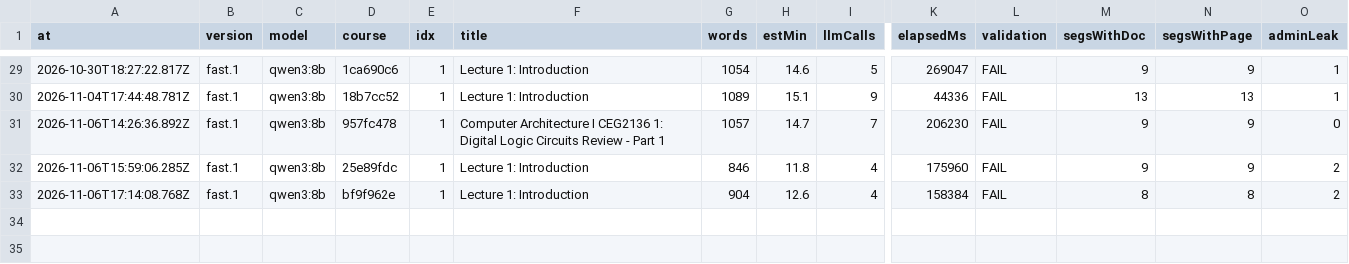
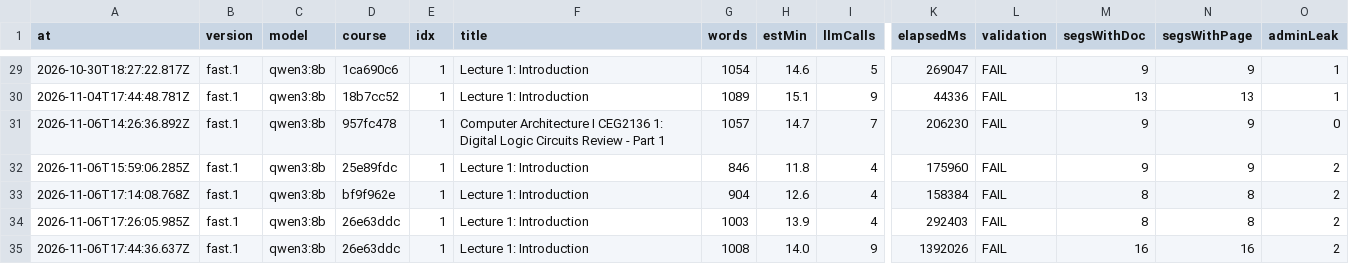
Before and after one commit to muhammadsaadkhankor/NexoraXR, a CSV file: eval/records/records.csv, drawn as a sheet; only a part is shown, gaps mark what is left out; rows hold the shown columns only; the diff names each change by its address in the sheet, - before the commit and + after, or states it on an @@ line.

```diff
--- a/eval/records/records.csv
+++ b/eval/records/records.csv
+row 34: 2026-11-06T17:26:05.985Z | fast.1 | qwen3:8b | 26e63ddc | 1 | Lecture 1: Introduction | 1003 | 13.9 | 4 | 292403 | FAIL | 8 | 8 | 2
+row 35: 2026-11-06T17:44:36.637Z | fast.1 | qwen3:8b | 26e63ddc | 1 | Lecture 1: Introduction | 1008 | 14.0 | 9 | 1392026 | FAIL | 16 | 16 | 2
```
Also changed, not shown: 4 other files.
